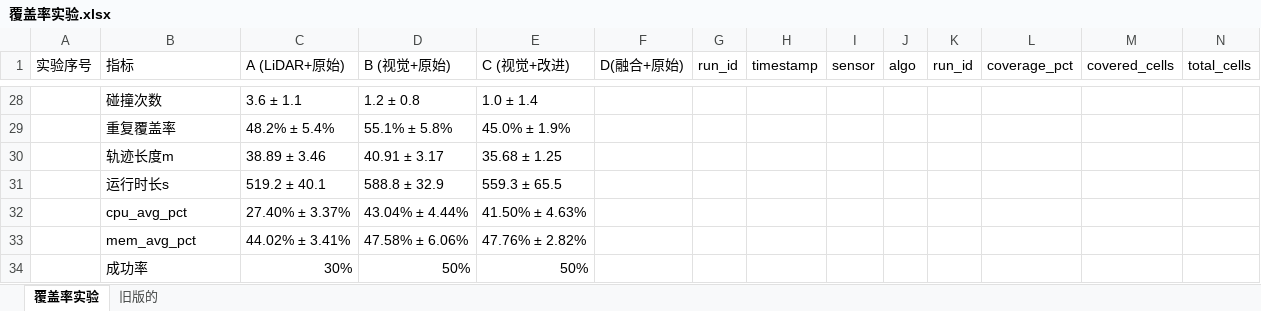
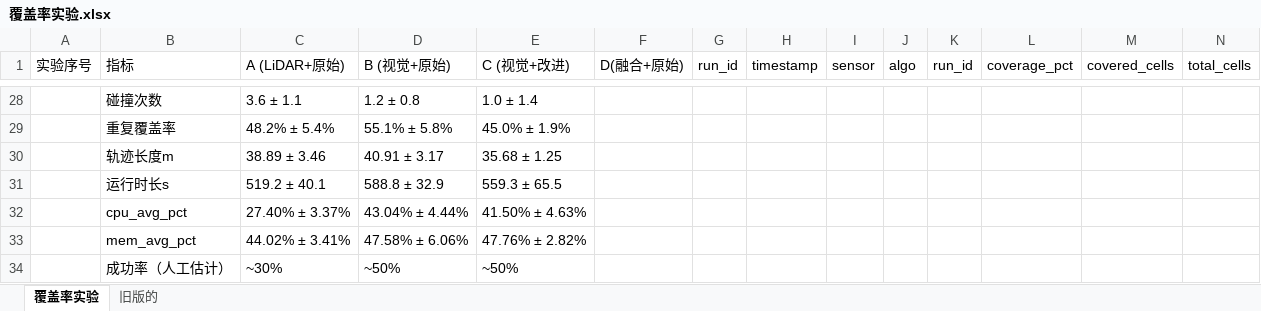
Before and after one commit to zhouhm23/lawn-coverage-analyzer, an Excel workbook: 覆盖率实验.xlsx, sheet 覆盖率实验, drawn as a sheet; only a part is shown, gaps mark what is left out; values as stored, in another font and other column widths than the file's, no borders; removed rows and columns are numbered as before the commit, all else as after; rows hold the shown columns only; the diff names each change by its address in the sheet, - before the commit and + after, or states it on an @@ line.

```diff
--- a/覆盖率实验.xlsx (sheet 覆盖率实验)
+++ b/覆盖率实验.xlsx (sheet 覆盖率实验)
-row 34:  | 成功率 | 30% | 50% | 50%
+row 34:  | 成功率（人工估计） | ~30% | ~50% | ~50%
```
Also changed, not shown: 6 other files.
